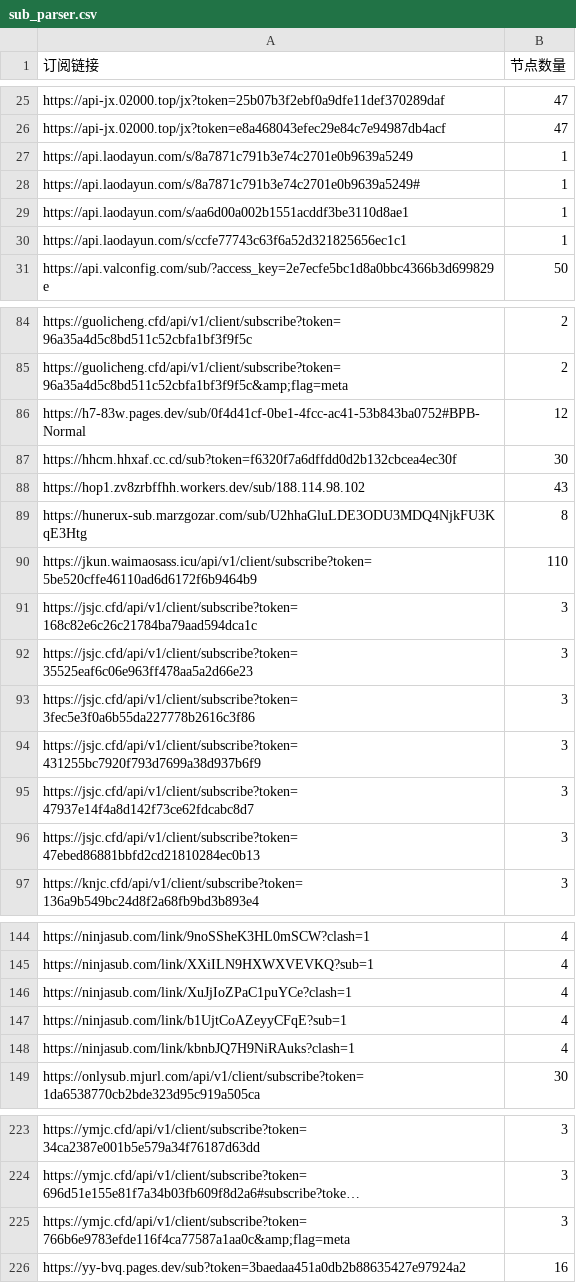
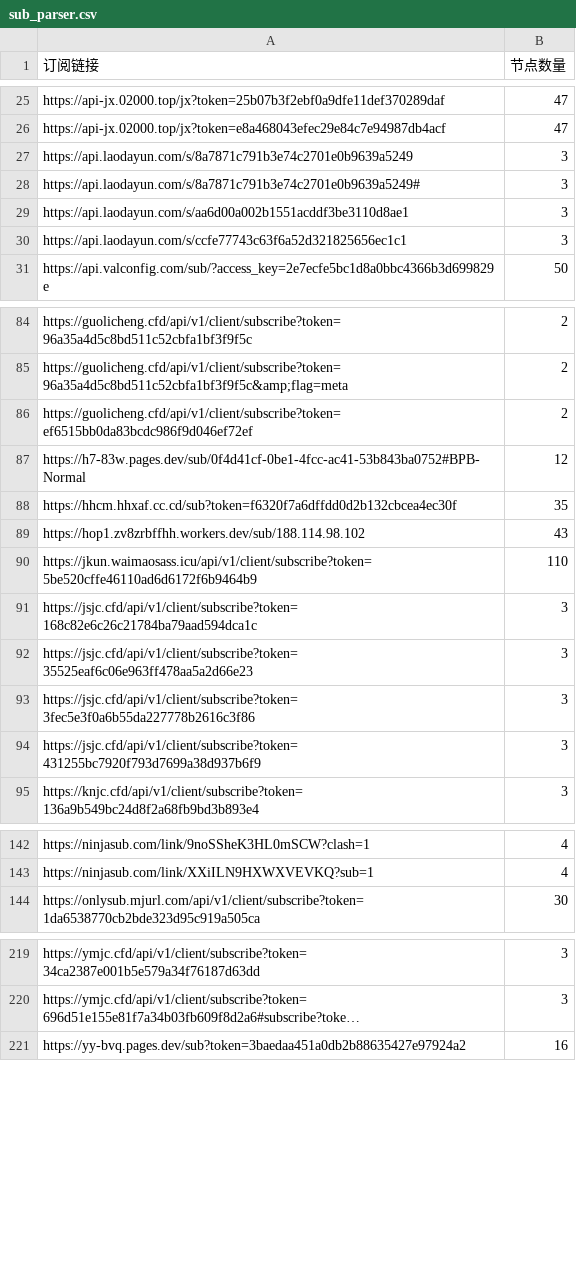
Before and after one commit to ipenwrt/crawler, a CSV file: sub_parser.csv, drawn as a sheet; only a part is shown, gaps mark what is left out; long unchanged cells end in …; removed rows and columns are numbered as before the commit, all else as after; the diff covers the shown part only; the diff names each change by its address in the sheet, - before the commit and + after, or states it on an @@ line.

```diff
--- a/sub_parser.csv
+++ b/sub_parser.csv
-B27:B30 (节点数量): 1
+B27:B30 (节点数量): 3
+row 86: https://guolicheng.cfd/api/v1/client/subscribe?token=ef6515bb0da83bcdc986f9d046ef72ef | 2
-B88 (节点数量): 30
+B88 (节点数量): 35
-row 89: https://hunerux-sub.marzgozar.com/sub/U2hhaGluLDE3ODU3MDQ4NjkFU3KqE3Htg | 8
-row 95: https://jsjc.cfd/api/v1/client/subscribe?token=47937e14f4a8d142f73ce62fdcabc8d7 | 3
-row 96: https://jsjc.cfd/api/v1/client/subscribe?token=47ebed86881bbfd2cd21810284ec0b13 | 3
-row 146: https://ninjasub.com/link/XuJjIoZPaC1puYCe?clash=1 | 4
-row 147: https://ninjasub.com/link/b1UjtCoAZeyyCFqE?sub=1 | 4
-row 148: https://ninjasub.com/link/kbnbJQ7H9NiRAuks?clash=1 | 4
-row 225: https://ymjc.cfd/api/v1/client/subscribe?token=766b6e9783efde116f4ca77587a1aa0c&amp;flag=meta | 3
```
Also changed, not shown: 1 added row and 8 edited cells elsewhere in this file, 3 other files.
